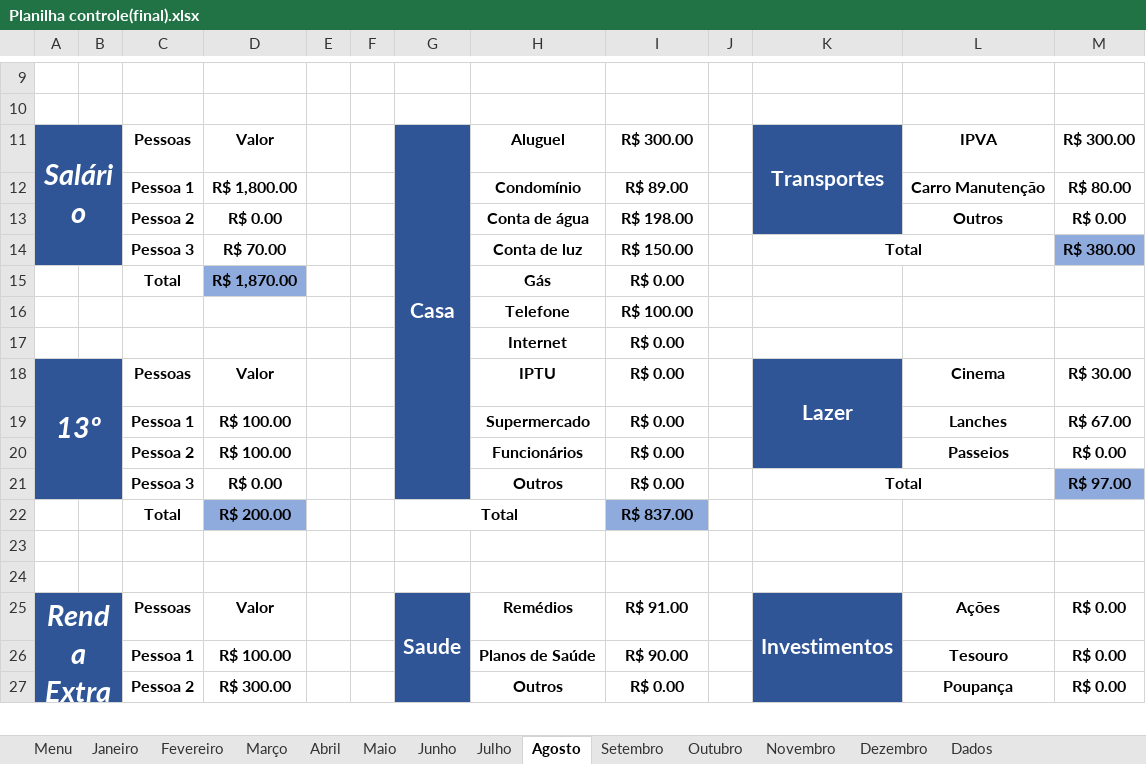
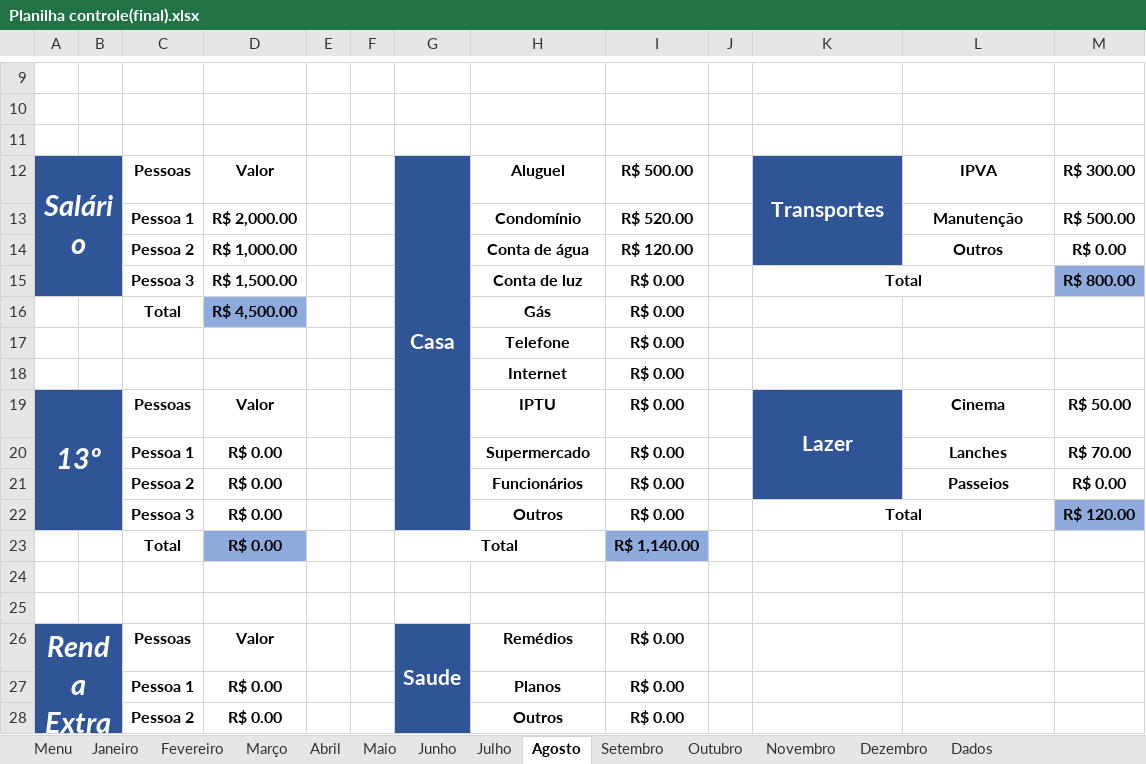
Before and after one commit to hugodevelopment/Excel-Estudos, an Excel workbook: Planilha Controle(Instagram)/Planilha controle(final).xlsx, sheet Agosto, drawn as a sheet; only a part is shown, gaps mark what is left out; values as stored, in another font and other column widths than the file's, no borders; charts and pictures and conditional formats and table styles not drawn; removed rows and columns are numbered as before the commit, all else as after; the diff covers the shown part only; the diff names each change by its address in the sheet, - before the commit and + after, or states it on an @@ line.

```diff
--- a/Planilha Controle(Instagram)/Planilha controle(final).xlsx (sheet Agosto)
+++ b/Planilha Controle(Instagram)/Planilha controle(final).xlsx (sheet Agosto)
+row 11: (empty)
-I12: R$ 300.00
+I12: R$ 500.00
-D13: R$ 1,800.00
+D13: R$ 2,000.00
-I13: R$ 89.00
+I13: R$ 520.00
-L13: Carro Manutenção
+L13: Manutenção
-M13: R$ 80.00
+M13: R$ 500.00
-D14: R$ 0.00
+D14: R$ 1,000.00
-I14: R$ 198.00
+I14: R$ 120.00
-D15: R$ 70.00
+D15: R$ 1,500.00
-I15: R$ 150.00
+I15: R$ 0.00
-M15: R$ 380.00
+M15: R$ 800.00
-D16: R$ 1,870.00
+D16: R$ 4,500.00
-I17: R$ 100.00
+I17: R$ 0.00
-M19: R$ 30.00
+M19: R$ 50.00
-D20:D21: R$ 100.00
+D20:D21: R$ 0.00
-M20: R$ 67.00
+M20: R$ 70.00
-M22: R$ 97.00
+M22: R$ 120.00
-D23: R$ 200.00
+D23: R$ 0.00
-I23: R$ 837.00
+I23: R$ 1,140.00
-I26: R$ 91.00
+I26: R$ 0.00
-K26: Investimentos
+K26: (empty)
-K26 fill: #2F5597
+K26 fill: none
-K25:K27 merged
-L26: Ações
+L26: (empty)
-M26: R$ 0.00
+M26: (empty)
-row 26:  |  | Pessoa 1 | R$ 100.00 |  |  |  | Planos de Saúde | R$ 90.00 |  |  | Tesouro | R$ 0.00
+row 27:  |  | Pessoa 1 | R$ 0.00 |  |  |  | Planos | R$ 0.00
-D28: R$ 300.00
+D28: R$ 0.00
-K28 fill: #2F5597
+K28 fill: none
-L28: Poupança
+L28: (empty)
-M28: R$ 0.00
+M28: (empty)
```
Also changed, not shown: 1 added row, 1 removed row, 11 edited cells, cell formats and merged cells elsewhere in this sheet, sheet Junho, sheet Julho, sheet Setembro, sheet Dezembro, sheet Novembro, sheet Março, 6 more sheets, formulas that keep their value, charts or pictures, Planilha Controle(Instagram)/Planilha controle(Hugo).xlsx.
